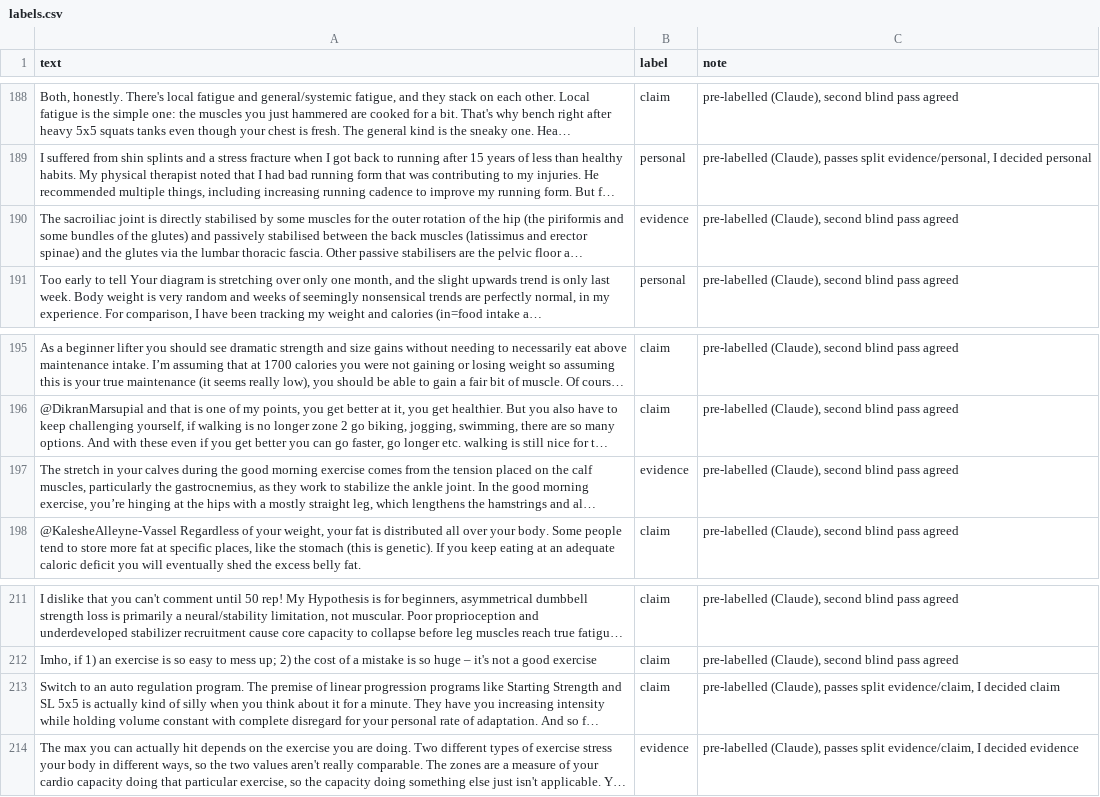
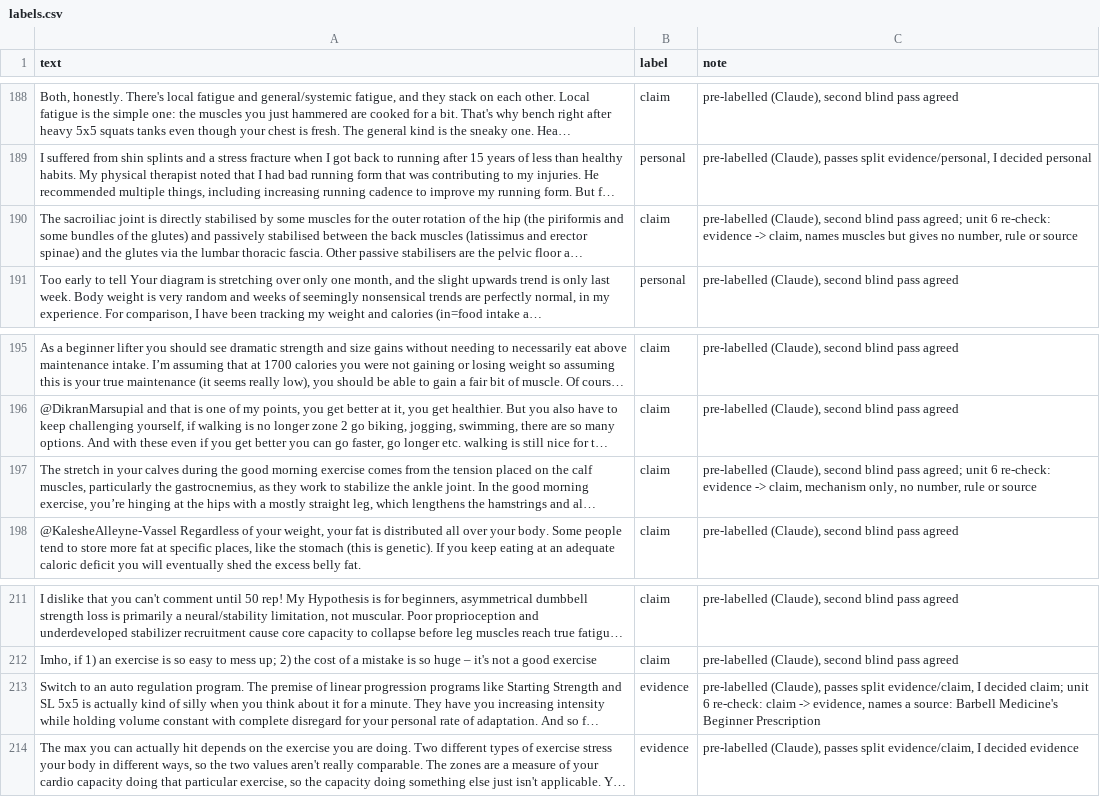
Before and after one commit to shishirbishwokarma/ai201-project3-takemeter-starter-v2026, a CSV file: labels.csv, drawn as a sheet; only a part is shown, gaps mark what is left out; long unchanged cells end in …; the diff covers the shown part only; the diff names each change by its address in the sheet, - before the commit and + after, or states it on an @@ line.

```diff
--- a/labels.csv
+++ b/labels.csv
-B190 (label): evidence
+B190 (label): claim
-C190 (note): …blind pass agreed
+C190 (note): …blind pass agreed; unit 6 re-check: evidence -> claim, names muscles but gives no number, rule or source
-B197 (label): evidence
+B197 (label): claim
-C197 (note): …blind pass agreed
+C197 (note): …blind pass agreed; unit 6 re-check: evidence -> claim, mechanism only, no number, rule or source
-B213 (label): claim
+B213 (label): evidence
-C213 (note): …I decided claim
+C213 (note): …I decided claim; unit 6 re-check: claim -> evidence, names a source: Barbell Medicine's Beginner Prescription
```
Also changed, not shown: 12 edited cells elsewhere in this file, 3 other files.
